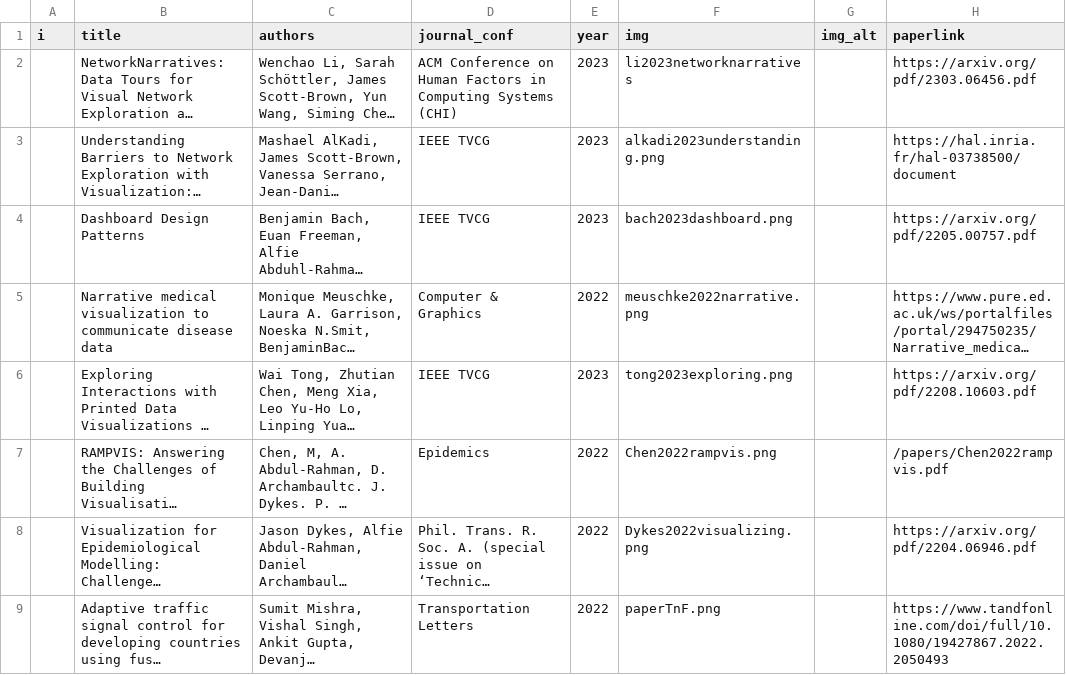
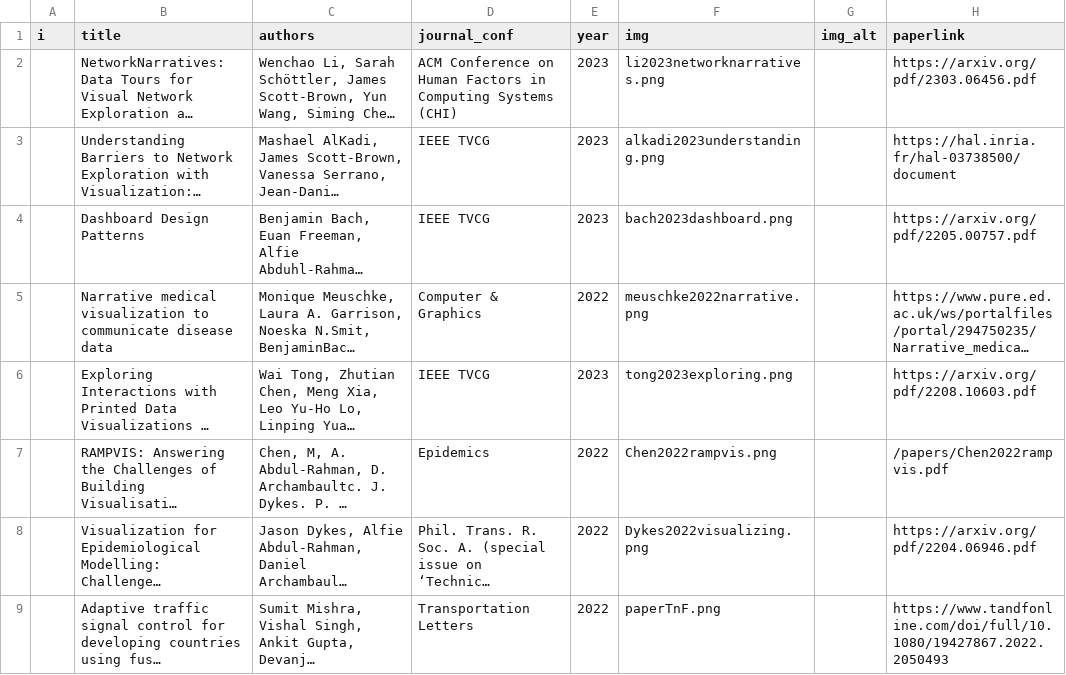
Before and after one commit to visualinteractivedata/visualinteractivedata.github.io, a CSV file: _data/publications.csv, drawn as a sheet; only a part is shown; long unchanged cells end in …; the diff names each change by its address in the sheet, - before the commit and + after, or states it on an @@ line.

Commit message:
Add files via upload

```diff
--- a/_data/publications.csv
+++ b/_data/publications.csv
-F2 (img): li2023networknarratives
+F2 (img): li2023networknarratives.png
```
